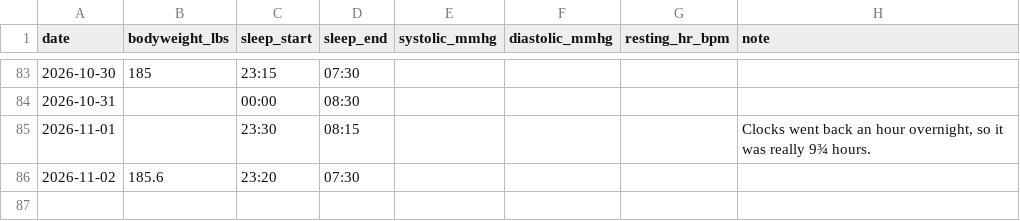
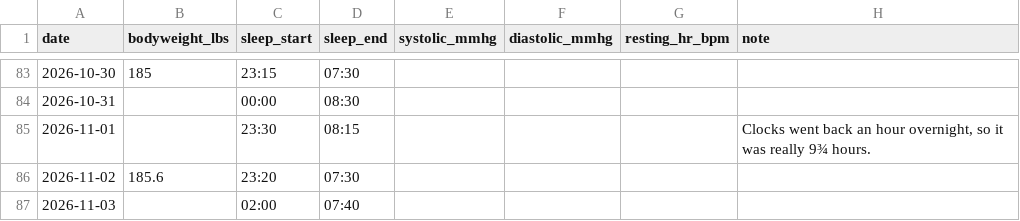
Before and after one commit to soldoutbudokan/Health, a CSV file: data/checkins.csv, drawn as a sheet; only a part is shown, gaps mark what is left out; the diff names each change by its address in the sheet, - before the commit and + after, or states it on an @@ line.

```diff
--- a/data/checkins.csv
+++ b/data/checkins.csv
+row 87: 2026-11-03 |  | 02:00 | 07:40
```
Also changed, not shown: data/log.csv.
